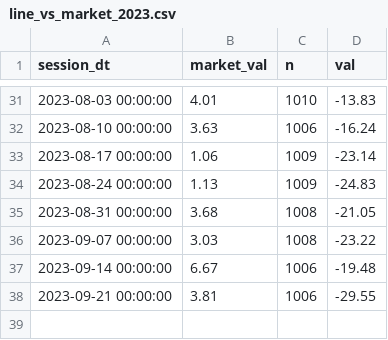
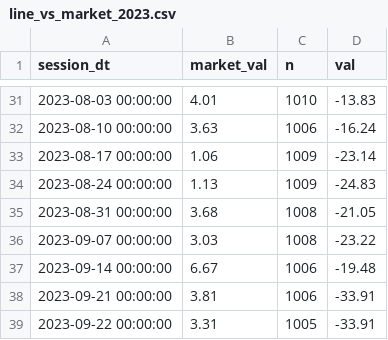
Before and after one commit to popiol/popiol.github.io, a CSV file: data/line_vs_market_2023.csv, drawn as a sheet; only a part is shown, gaps mark what is left out.

Commit message:
data refresh

```diff
--- a/data/line_vs_market_2023.csv
+++ b/data/line_vs_market_2023.csv
@@ -37,2 +37,3 @@ session_dt,market_val,n,val
 "2023-09-14 00:00:00",6.67,1006,-19.48
-"2023-09-21 00:00:00",3.81,1006,-29.55
+"2023-09-21 00:00:00",3.81,1006,-33.91
+"2023-09-22 00:00:00",3.31,1005,-33.91
```
Also changed, not shown: data/etfs.csv.
